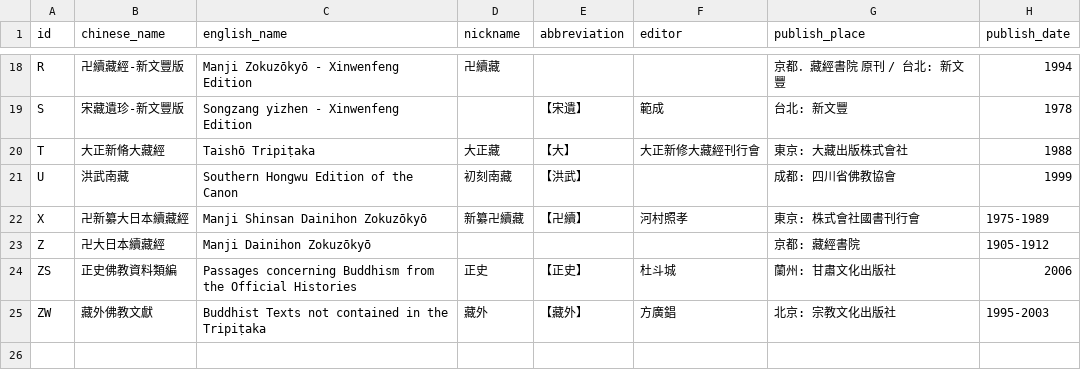
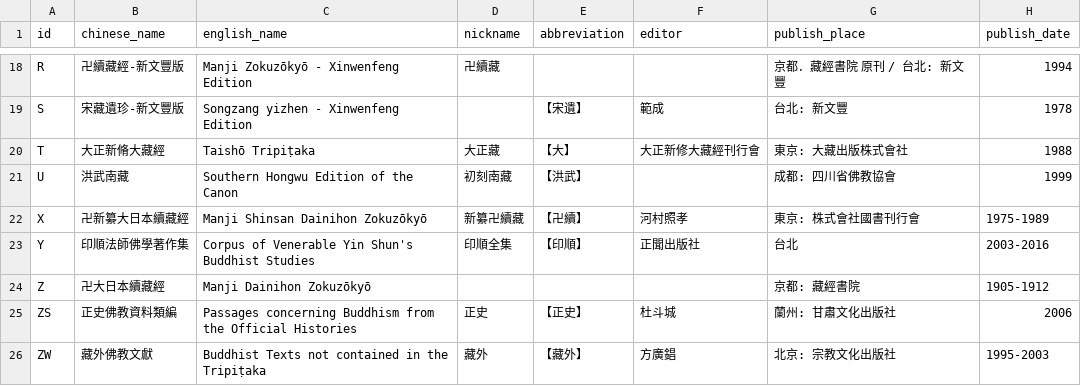
Before and after one commit to RayCHOU/ruby-cbeta, a CSV file: lib/data/canons.csv, drawn as a sheet; only a part is shown, gaps mark what is left out; the diff names each change by its address in the sheet, - before the commit and + after, or states it on an @@ line.

```diff
--- a/lib/data/canons.csv
+++ b/lib/data/canons.csv
+row 23: Y | 印順法師佛學著作集 | Corpus of Venerable Yin Shun's Buddhist Studies | 印順全集 | 【印順】 | 正聞出版社 | 台北 | 2003-2016
```
Also changed, not shown: 2 other files.
